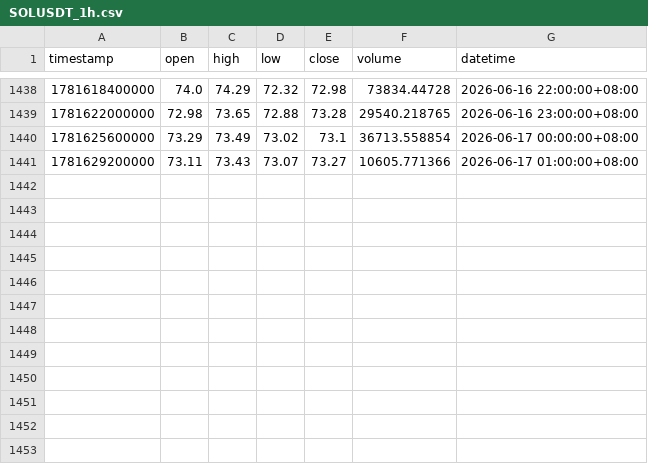
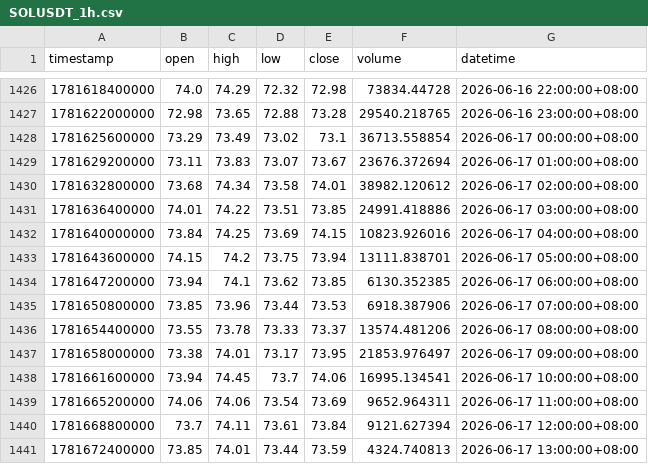
Before and after one commit to jabine9966/sol-perp-quant-report, a CSV file: data/SOLUSDT_1h.csv, drawn as a sheet; only a part is shown, gaps mark what is left out; the diff covers the shown part only.

```diff
--- a/data/SOLUSDT_1h.csv
+++ b/data/SOLUSDT_1h.csv
@@ -1440,2 +1428,14 @@ timestamp,open,high,low,close,volume,datetime
 1781625600000,73.29,73.49,73.02,73.1,36713.558854,2026-06-17 00:00:00+08:00
-1781629200000,73.11,73.43,73.07,73.27,10605.771366,2026-06-17 01:00:00+08:00
+1781629200000,73.11,73.83,73.07,73.67,23676.372694,2026-06-17 01:00:00+08:00
+1781632800000,73.68,74.34,73.58,74.01,38982.120612,2026-06-17 02:00:00+08:00
+1781636400000,74.01,74.22,73.51,73.85,24991.418886,2026-06-17 03:00:00+08:00
+1781640000000,73.84,74.25,73.69,74.15,10823.926016,2026-06-17 04:00:00+08:00
+1781643600000,74.15,74.2,73.75,73.94,13111.838701,2026-06-17 05:00:00+08:00
+1781647200000,73.94,74.1,73.62,73.85,6130.352385,2026-06-17 06:00:00+08:00
+1781650800000,73.85,73.96,73.44,73.53,6918.387906,2026-06-17 07:00:00+08:00
+1781654400000,73.55,73.78,73.33,73.37,13574.481206,2026-06-17 08:00:00+08:00
+1781658000000,73.38,74.01,73.17,73.95,21853.976497,2026-06-17 09:00:00+08:00
+1781661600000,73.94,74.45,73.7,74.06,16995.134541,2026-06-17 10:00:00+08:00
+1781665200000,74.06,74.06,73.54,73.69,9652.964311,2026-06-17 11:00:00+08:00
+1781668800000,73.7,74.11,73.61,73.84,9121.627394,2026-06-17 12:00:00+08:00
+1781672400000,73.85,74.01,73.44,73.59,4324.740813,2026-06-17 13:00:00+08:00
```
Also changed, not shown: 12 removed rows elsewhere in this file, data/SOLUSDT_15m.csv, data/SOLUSDT_2h.csv, 2 other files.
